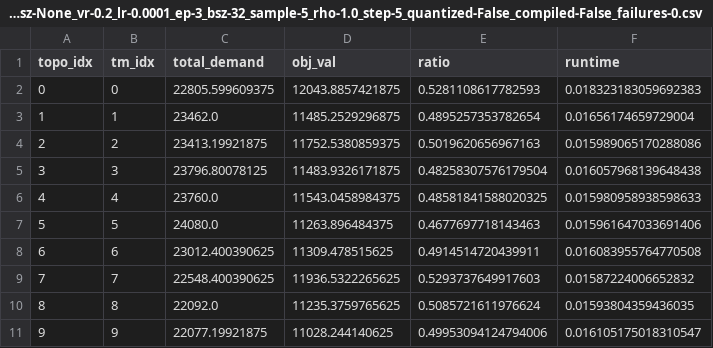
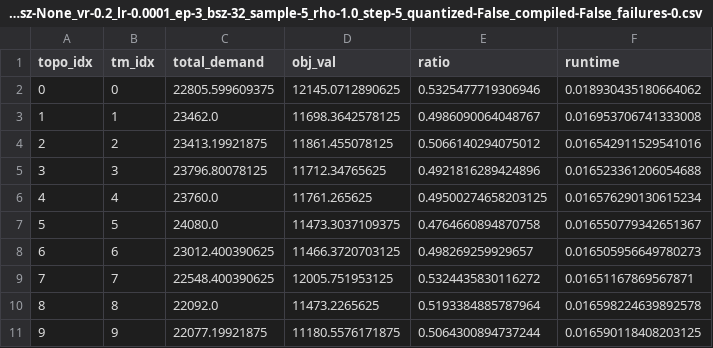
Before and after one commit to hyizhak/satellite-te, a CSV file: output/scalability/starlink_176_ISL_spaceTE/test_logs/spaceTE_topo-1_tsz-None_vr-0.2_lr-0.0001_ep-3_bsz-32_sample-5_rho-1.0_step-5_quantized-False_compiled-False_failures-0.csv, drawn as a sheet; only a part is shown; the diff covers the shown part only.

```diff
--- a/output/scalability/starlink_176_ISL_spaceTE/test_logs/spaceTE_topo-1_tsz-None_vr-0.2_lr-0.0001_ep-3_bsz-32_sample-5_rho-1.0_step-5_quantized-False_compiled-False_failures-0.csv
+++ b/output/scalability/starlink_176_ISL_spaceTE/test_logs/spaceTE_topo-1_tsz-None_vr-0.2_lr-0.0001_ep-3_bsz-32_sample-5_rho-1.0_step-5_quantized-False_compiled-False_failures-0.csv
@@ -1,11 +1,11 @@
 topo_idx,tm_idx,total_demand,obj_val,ratio,runtime
-0,0,22805.599609375,12043.8857421875,0.5281108617782593,0.018323183059692383
-1,1,23462.0,11485.2529296875,0.4895257353782654,0.01656174659729004
-2,2,23413.19921875,11752.5380859375,0.5019620656967163,0.015989065170288086
-3,3,23796.80078125,11483.9326171875,0.48258307576179504,0.016057968139648438
-4,4,23760.0,11543.0458984375,0.48581841588020325,0.015980958938598633
-5,5,24080.0,11263.896484375,0.4677697718143463,0.015961647033691406
-6,6,23012.400390625,11309.478515625,0.4914514720439911,0.016083955764770508
-7,7,22548.400390625,11936.5322265625,0.5293737649917603,0.01587224006652832
-8,8,22092.0,11235.3759765625,0.5085721611976624,0.01593804359436035
-9,9,22077.19921875,11028.244140625,0.49953094124794006,0.016105175018310547
+0,0,22805.599609375,12145.0712890625,0.5325477719306946,0.018930435180664062
+1,1,23462.0,11698.3642578125,0.4986090064048767,0.016953706741333008
+2,2,23413.19921875,11861.455078125,0.5066140294075012,0.016542911529541016
+3,3,23796.80078125,11712.34765625,0.4921816289424896,0.016523361206054688
+4,4,23760.0,11761.265625,0.49500274658203125,0.016576290130615234
+5,5,24080.0,11473.3037109375,0.4764660894870758,0.016550779342651367
+6,6,23012.400390625,11466.3720703125,0.498269259929657,0.016505956649780273
+7,7,22548.400390625,12005.751953125,0.5324435830116272,0.01651167869567871
+8,8,22092.0,11473.2265625,0.5193384885787964,0.016598224639892578
+9,9,22077.19921875,11180.5576171875,0.5064300894737244,0.016590118408203125
```
Also changed, not shown: 30 edited cells elsewhere in this file, output/scalability/starlink_1500_ISL_spaceTE/test_logs/spaceTE_topo-1_tsz-None_vr-0.2_lr-0.0001_ep-3_bsz-32_sample-5_rho-1.0_step-5_quantized-False_compiled-False_failures-0.csv, output/scalability/starlink_176_GrdStation_spaceTE/test_logs/spaceTE_topo-1_tsz-None_vr-0.2_lr-0.0001_ep-3_bsz-32_sample-5_rho-1.0_step-5_quantized-False_compiled-False_failures-0.csv, 33 other files.
